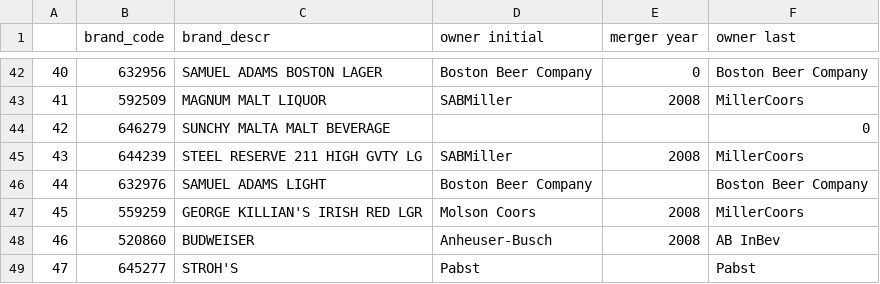
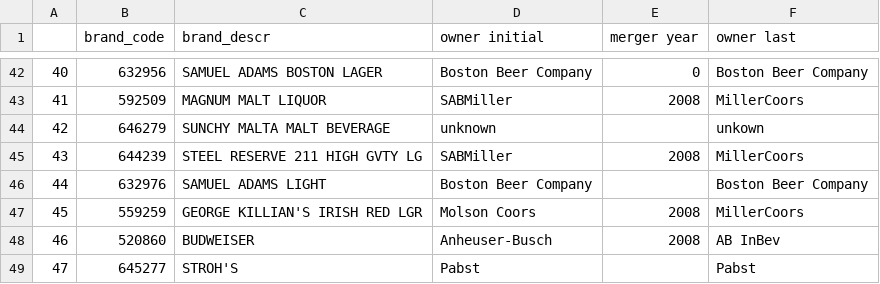
Before and after one commit to zziyue83/Mergers, a CSV file: Top 100 BEER.csv, drawn as a sheet; only a part is shown, gaps mark what is left out.

Commit message:
changed unfound to unknown

```diff
--- a/Top 100 BEER.csv
+++ b/Top 100 BEER.csv
@@ -43,3 +43,3 @@
 41,592509,MAGNUM MALT LIQUOR,SABMiller,2008,MillerCoors
-42,646279,SUNCHY MALTA MALT BEVERAGE,,,0
+42,646279,SUNCHY MALTA MALT BEVERAGE,unknown,,unkown
 43,644239,STEEL RESERVE 211 HIGH GVTY LG,SABMiller,2008,MillerCoors
```
